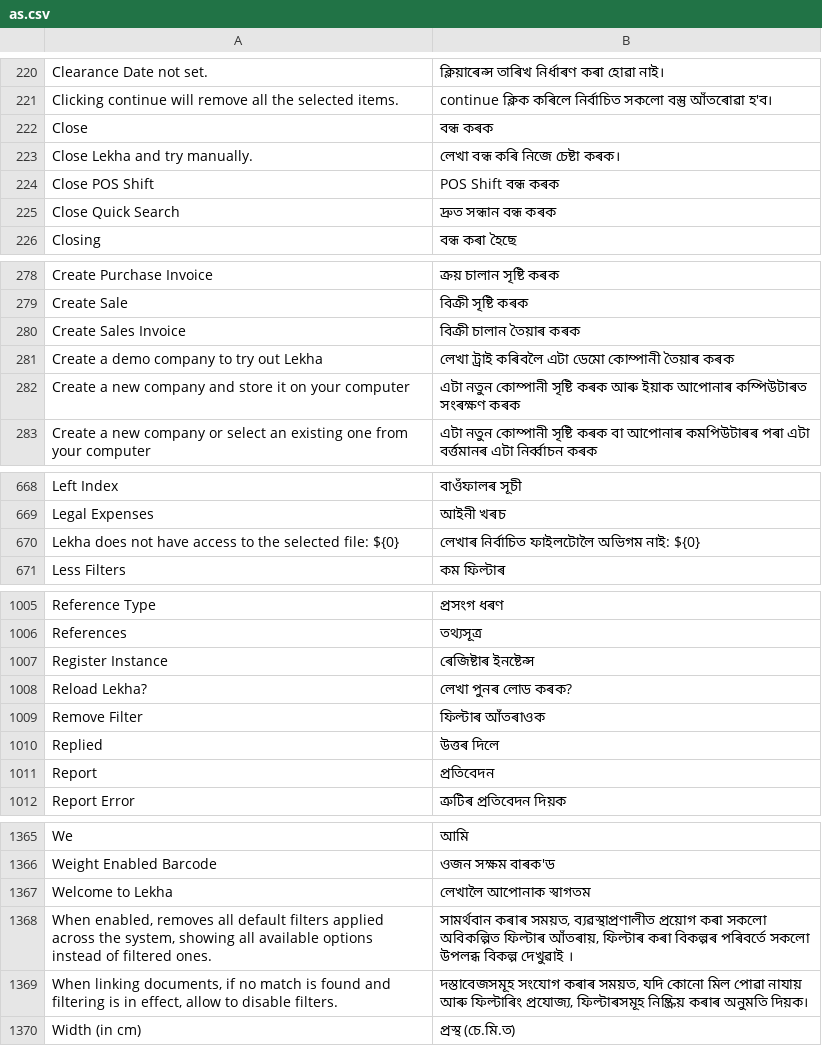
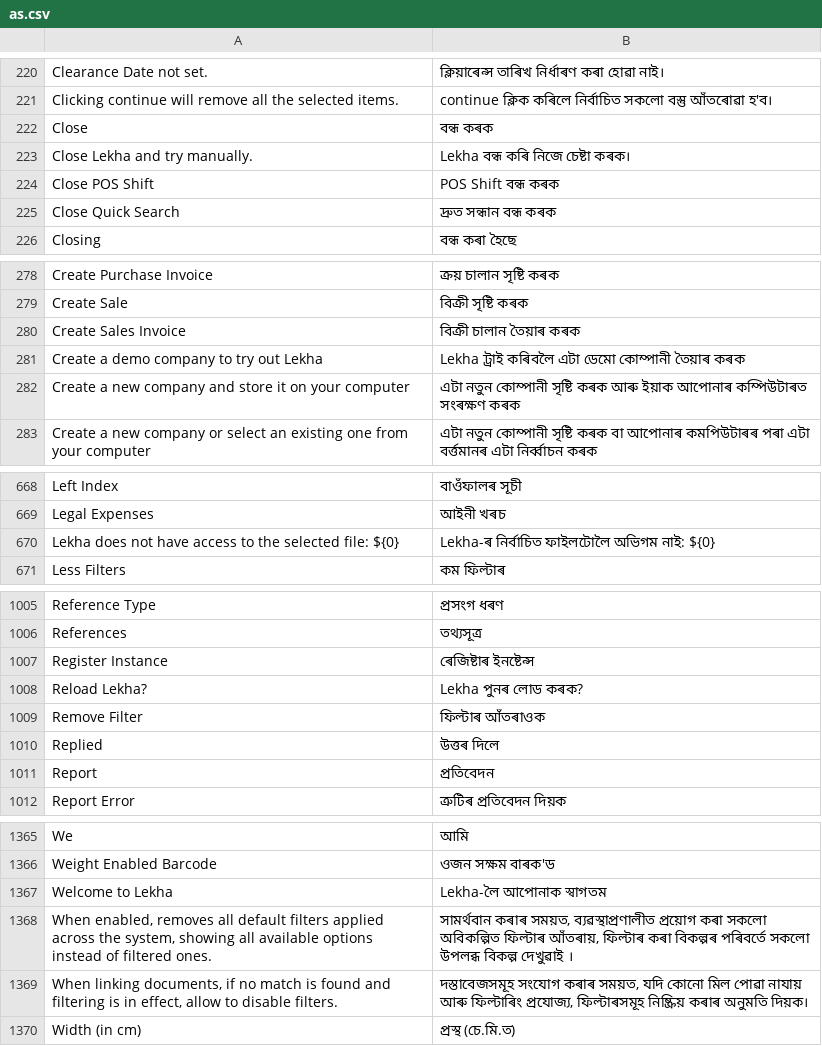
Before and after one commit to sarayunova/lekha, a CSV file: translations/as.csv, drawn as a sheet; only a part is shown, gaps mark what is left out.

```diff
--- a/translations/as.csv
+++ b/translations/as.csv
@@ -222,3 +222,3 @@ Clicking continue will remove all the selected items.,continue ক্লিক
 Close,বন্ধ কৰক,
-Close Lekha and try manually.,লেখা বন্ধ কৰি নিজে চেষ্টা কৰক।,
+Close Lekha and try manually.,Lekha বন্ধ কৰি নিজে চেষ্টা কৰক।,
 Close POS Shift,POS Shift বন্ধ কৰক,
@@ -280,3 +280,3 @@ Create Sale,বিক্ৰী সৃষ্টি কৰক,
 Create Sales Invoice,বিক্ৰী চালান তৈয়াৰ কৰক,
-Create a demo company to try out Lekha,লেখা ট্ৰাই কৰিবলৈ এটা ডেমো কোম্পানী তৈয়াৰ কৰক,
+Create a demo company to try out Lekha,Lekha ট্ৰাই কৰিবলৈ এটা ডেমো কোম্পানী তৈয়াৰ কৰক,
 Create a new company and store it on your computer,এটা নতুন কোম্পানী সৃষ্টি কৰক আৰু ইয়াক আপোনাৰ কম্পিউটাৰত সংৰক্ষণ কৰক,
@@ -669,3 +669,3 @@ Left Index,বাওঁফালৰ সূচী,
 Legal Expenses,আইনী খৰচ,
-Lekha does not have access to the selected file: ${0},লেখাৰ নিৰ্বাচিত ফাইলটোলৈ অভিগম নাই: ${0},
+Lekha does not have access to the selected file: ${0},Lekha-ৰ নিৰ্বাচিত ফাইলটোলৈ অভিগম নাই: ${0},
 Less Filters,কম ফিল্টাৰ,
@@ -1007,3 +1007,3 @@ References,তথ্যসূত্ৰ,
 Register Instance,ৰেজিষ্টাৰ ইনষ্টেন্স,
-Reload Lekha?,লেখা পুনৰ লোড কৰক?,
+Reload Lekha?,Lekha পুনৰ লোড কৰক?,
 Remove Filter,ফিল্টাৰ আঁতৰাওক,
@@ -1366,3 +1366,3 @@ We,আমি,
 Weight Enabled Barcode,ওজন সক্ষম বাৰক'ড,
-Welcome to Lekha,লেখালৈ আপোনাক স্বাগতম,
+Welcome to Lekha,Lekha-লৈ আপোনাক স্বাগতম,
 "When enabled, removes all default filters applied across the system, showing all available options instead of filtered ones.","সামৰ্থবান কৰাৰ সময়ত, ব্যৱস্থাপ্ৰণালীত প্ৰয়োগ কৰা সকলো অবিকল্পিত ফিল্টাৰ আঁতৰায়, ফিল্টাৰ কৰা বিকল্পৰ পৰিবৰ্তে সকলো উপলব্ধ বিকল্প দেখুৱাই ।",
```
Also changed, not shown: translations/bn.csv, translations/hi.csv, 21 other files.
